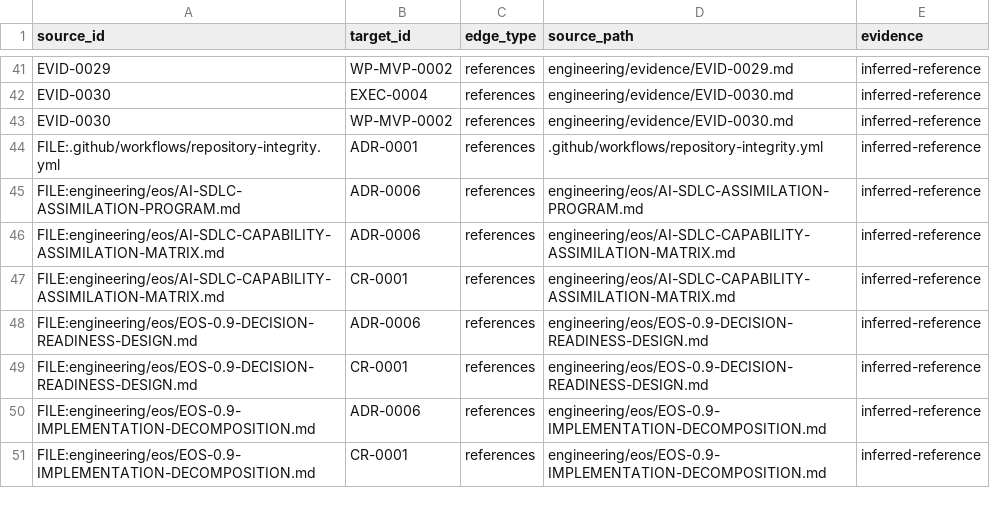
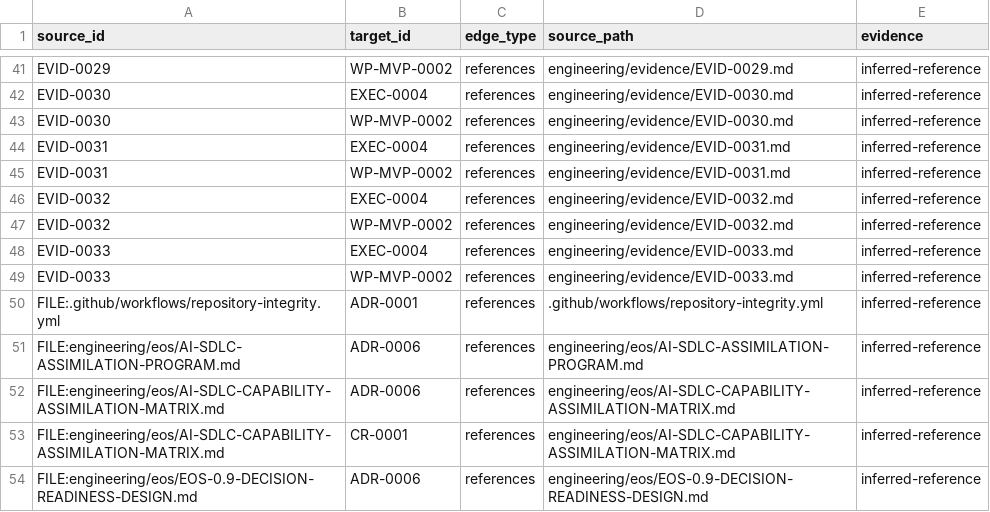
Before and after one commit to monad-framework/monad, a TSV file: .eos/trace-edges.tsv, drawn as a sheet; only a part is shown, gaps mark what is left out; the shorter side is filled out with more unchanged rows.

```diff
--- a/.eos/trace-edges.tsv
+++ b/.eos/trace-edges.tsv
@@ -43,2 +43,8 @@ EVID-0030	EXEC-0004	references	engineering/evidence/EVID-0030.md	inferred-refere
 EVID-0030	WP-MVP-0002	references	engineering/evidence/EVID-0030.md	inferred-reference
+EVID-0031	EXEC-0004	references	engineering/evidence/EVID-0031.md	inferred-reference
+EVID-0031	WP-MVP-0002	references	engineering/evidence/EVID-0031.md	inferred-reference
+EVID-0032	EXEC-0004	references	engineering/evidence/EVID-0032.md	inferred-reference
+EVID-0032	WP-MVP-0002	references	engineering/evidence/EVID-0032.md	inferred-reference
+EVID-0033	EXEC-0004	references	engineering/evidence/EVID-0033.md	inferred-reference
+EVID-0033	WP-MVP-0002	references	engineering/evidence/EVID-0033.md	inferred-reference
 FILE:.github/workflows/repository-integrity.yml	ADR-0001	references	.github/workflows/repository-integrity.yml	inferred-reference
```
Also changed, not shown: .eos/artifacts.tsv, .eos/evidence.tsv, 25 other files.
